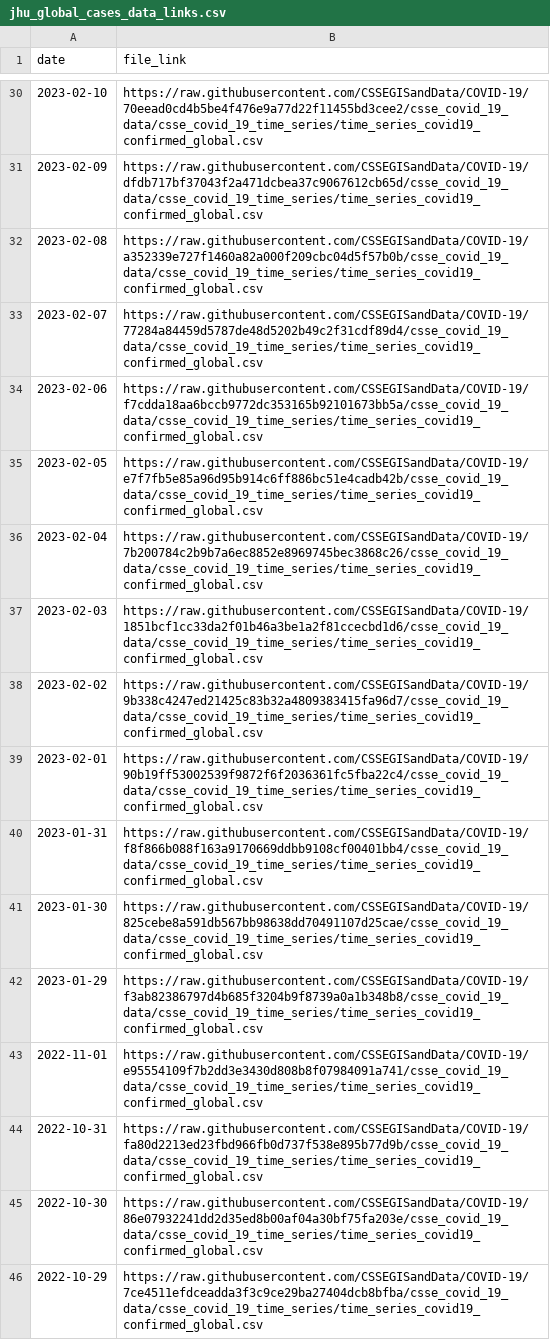
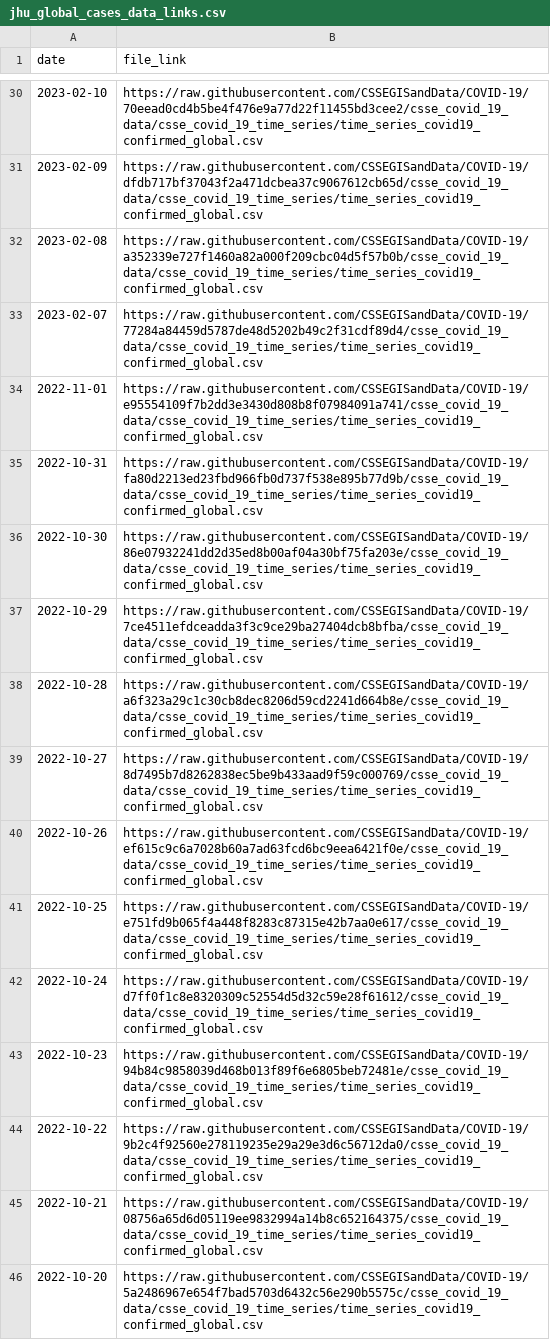
Before and after one commit to reichlab/covidData, a CSV file: data/jhu_global_cases_data_links.csv, drawn as a sheet; only a part is shown, gaps mark what is left out; the shorter side is filled out with more unchanged rows; the diff names each change by its address in the sheet, - before the commit and + after, or states it on an @@ line.

```diff
--- a/data/jhu_global_cases_data_links.csv
+++ b/data/jhu_global_cases_data_links.csv
-row 34: 2023-02-06 | https://raw.githubusercontent.com/CSSEGISandData/COVID-19/f7cdda18aa6bccb9772dc353165b92101673bb5a/csse_covid_19_data/csse_covid_19_time_series/time_series_covid19_confirmed_global.csv
-row 35: 2023-02-05 | https://raw.githubusercontent.com/CSSEGISandData/COVID-19/e7f7fb5e85a96d95b914c6ff886bc51e4cadb42b/csse_covid_19_data/csse_covid_19_time_series/time_series_covid19_confirmed_global.csv
-row 36: 2023-02-04 | https://raw.githubusercontent.com/CSSEGISandData/COVID-19/7b200784c2b9b7a6ec8852e8969745bec3868c26/csse_covid_19_data/csse_covid_19_time_series/time_series_covid19_confirmed_global.csv
-row 37: 2023-02-03 | https://raw.githubusercontent.com/CSSEGISandData/COVID-19/1851bcf1cc33da2f01b46a3be1a2f81ccecbd1d6/csse_covid_19_data/csse_covid_19_time_series/time_series_covid19_confirmed_global.csv
-row 38: 2023-02-02 | https://raw.githubusercontent.com/CSSEGISandData/COVID-19/9b338c4247ed21425c83b32a4809383415fa96d7/csse_covid_19_data/csse_covid_19_time_series/time_series_covid19_confirmed_global.csv
-row 39: 2023-02-01 | https://raw.githubusercontent.com/CSSEGISandData/COVID-19/90b19ff53002539f9872f6f2036361fc5fba22c4/csse_covid_19_data/csse_covid_19_time_series/time_series_covid19_confirmed_global.csv
-row 40: 2023-01-31 | https://raw.githubusercontent.com/CSSEGISandData/COVID-19/f8f866b088f163a9170669ddbb9108cf00401bb4/csse_covid_19_data/csse_covid_19_time_series/time_series_covid19_confirmed_global.csv
-row 41: 2023-01-30 | https://raw.githubusercontent.com/CSSEGISandData/COVID-19/825cebe8a591db567bb98638dd70491107d25cae/csse_covid_19_data/csse_covid_19_time_series/time_series_covid19_confirmed_global.csv
-row 42: 2023-01-29 | https://raw.githubusercontent.com/CSSEGISandData/COVID-19/f3ab82386797d4b685f3204b9f8739a0a1b348b8/csse_covid_19_data/csse_covid_19_time_series/time_series_covid19_confirmed_global.csv
```
